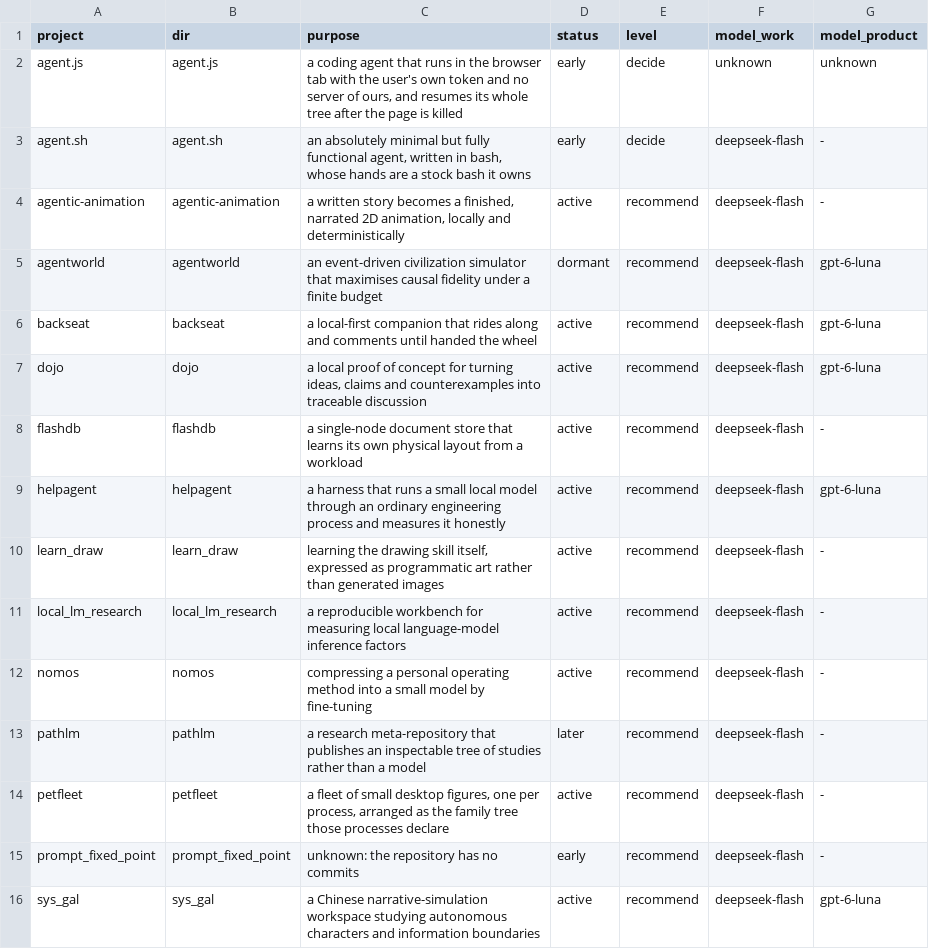
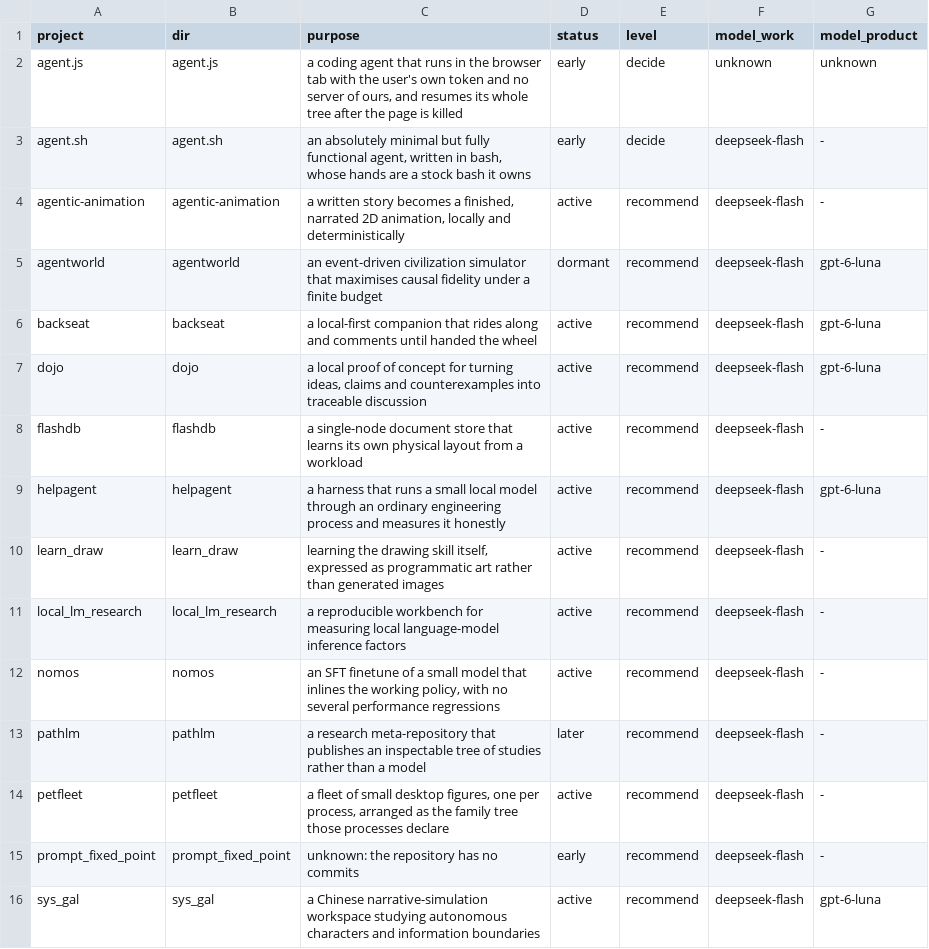
Before and after one commit to ZisIsNotZis/auto-dead-serious, a TSV file: docs/plan/portfolio.tsv, drawn as a sheet.

Commit message:
plan: nomos aims at the SFT finetune the person named, and detail under it is the project's
Two decisions leave the queue with it: the second ruler stays closed, and §1 narrows to
what was measured. Money inside ¥10 is the project's to decide and record as an assumption.

```diff
--- a/docs/plan/portfolio.tsv
+++ b/docs/plan/portfolio.tsv
@@ -11,3 +11,3 @@ learn_draw	learn_draw	learning the drawing skill itself, expressed as programmat
 local_lm_research	local_lm_research	a reproducible workbench for measuring local language-model inference factors	active	recommend	deepseek-flash	-
-nomos	nomos	compressing a personal operating method into a small model by fine-tuning	active	recommend	deepseek-flash	-
+nomos	nomos	an SFT finetune of a small model that inlines the working policy, with no several performance regressions	active	recommend	deepseek-flash	-
 pathlm	pathlm	a research meta-repository that publishes an inspectable tree of studies rather than a model	later	recommend	deepseek-flash	-
```
